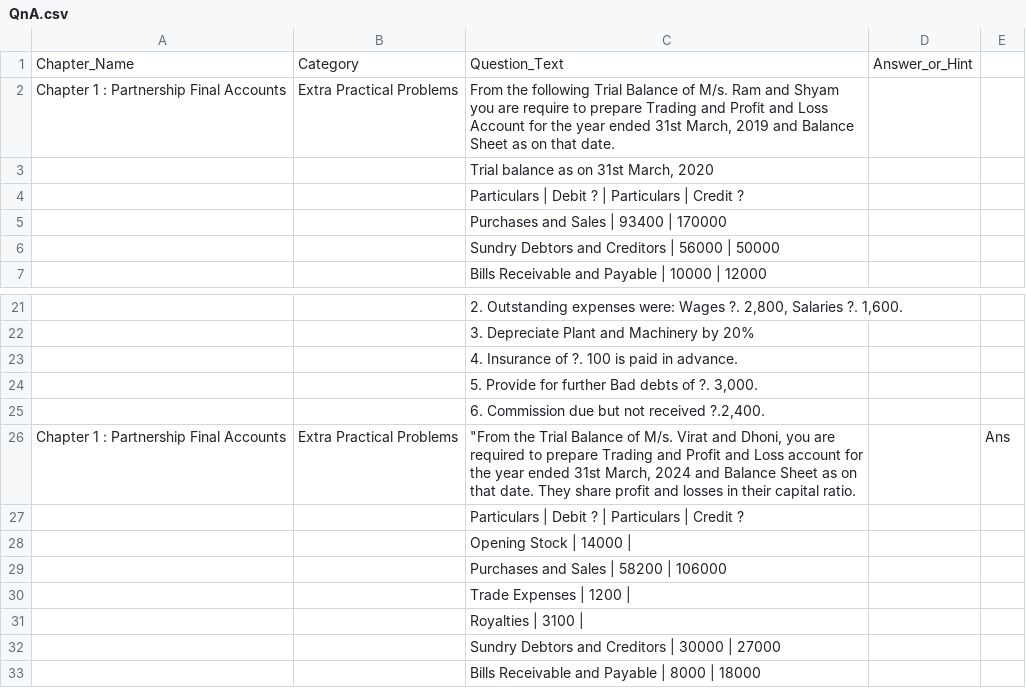
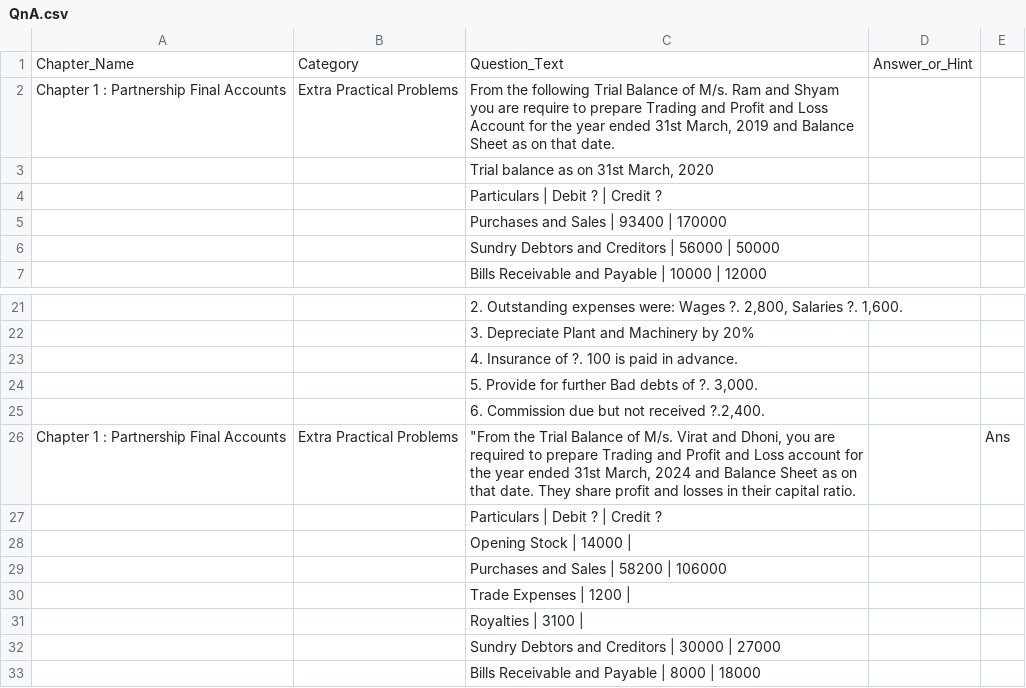
Before and after one commit to mukesh853317/Mitradnya_Publications, a CSV file: QnA.csv, drawn as a sheet; only a part is shown, gaps mark what is left out.

Commit message:
Update QnA.csv

```diff
--- a/QnA.csv
+++ b/QnA.csv
@@ -3,3 +3,3 @@ Chapter 1 : Partnership Final Accounts,Extra Practical Problems,"From the follow
 ,,"Trial balance as on 31st March, 2020",,
-,,Particulars | Debit ? | Particulars | Credit ?,,
+,,Particulars | Debit ? | Credit ?,,
 ,,Purchases and Sales | 93400 | 170000,,
@@ -26,3 +26,3 @@ Chapter 1 : Partnership Final Accounts,Extra Practical Problems,"From the follow
 Chapter 1 : Partnership Final Accounts,Extra Practical Problems,"""From the Trial Balance of M/s. Virat and Dhoni, you are required to prepare Trading and Profit and Loss account for the year ended 31st March, 2024 and Balance Sheet as on that date. They share profit and losses in their capital ratio.",,Ans
-,,Particulars | Debit ? | Particulars | Credit ?,,
+,,Particulars | Debit ? | Credit ?,,
 ,,Opening Stock | 14000 | ,,
```
